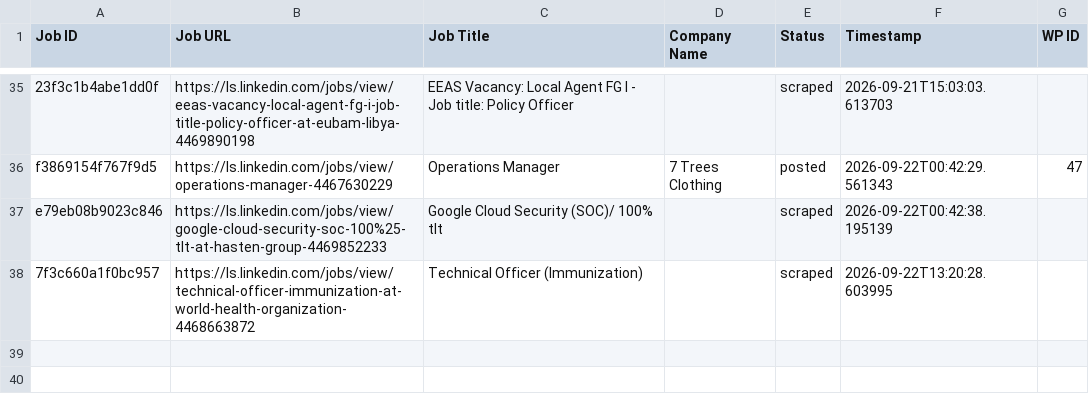
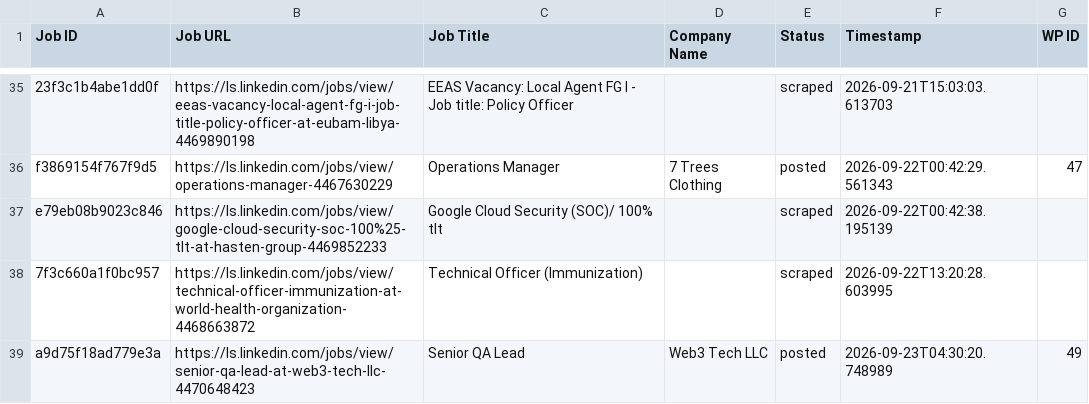
Before and after one commit to innovationinc2000/ls, a CSV file: processed_jobs.csv, drawn as a sheet; only a part is shown, gaps mark what is left out.

```diff
--- a/processed_jobs.csv
+++ b/processed_jobs.csv
@@ -38 +38,2 @@ e79eb08b9023c846,https://ls.linkedin.com/jobs/view/google-cloud-security-soc-100
 7f3c660a1f0bc957,https://ls.linkedin.com/jobs/view/technical-officer-immunization-at-world-health-organization-4468663872,Technical Officer (Immunization),,scraped,2026-09-22T13:20:28.603995,
+a9d75f18ad779e3a,https://ls.linkedin.com/jobs/view/senior-qa-lead-at-web3-tech-llc-4470648423,Senior QA Lead,Web3 Tech LLC,posted,2026-09-23T04:30:20.748989,49
```
